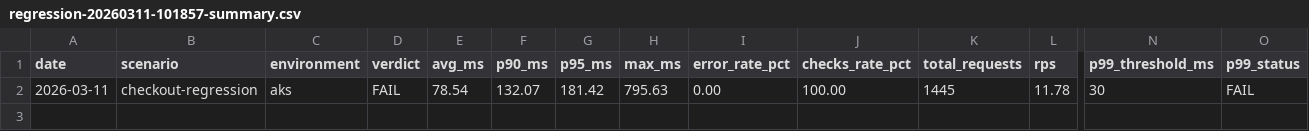
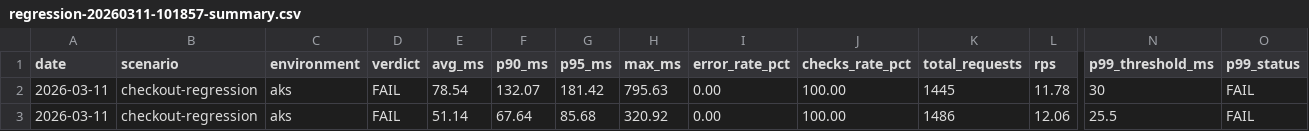
Before and after one commit to pavaniperla-hm/ai-perf-ecosystem, a CSV file: k6/results/regression-20260311-101857-summary.csv, drawn as a sheet; only a part is shown, gaps mark what is left out; rows hold the shown columns only; the diff names each change by its address in the sheet, - before the commit and + after, or states it on an @@ line.

```diff
--- a/k6/results/regression-20260311-101857-summary.csv
+++ b/k6/results/regression-20260311-101857-summary.csv
+row 3: 2026-03-11 | checkout-regression | aks | FAIL | 51.14 | 67.64 | 85.68 | 320.92 | 0.00 | 100.00 | 1486 | 12.06 | 25.5 | FAIL
```
Also changed, not shown: k6/data/test-data-checkout.csv, 5 other files.
